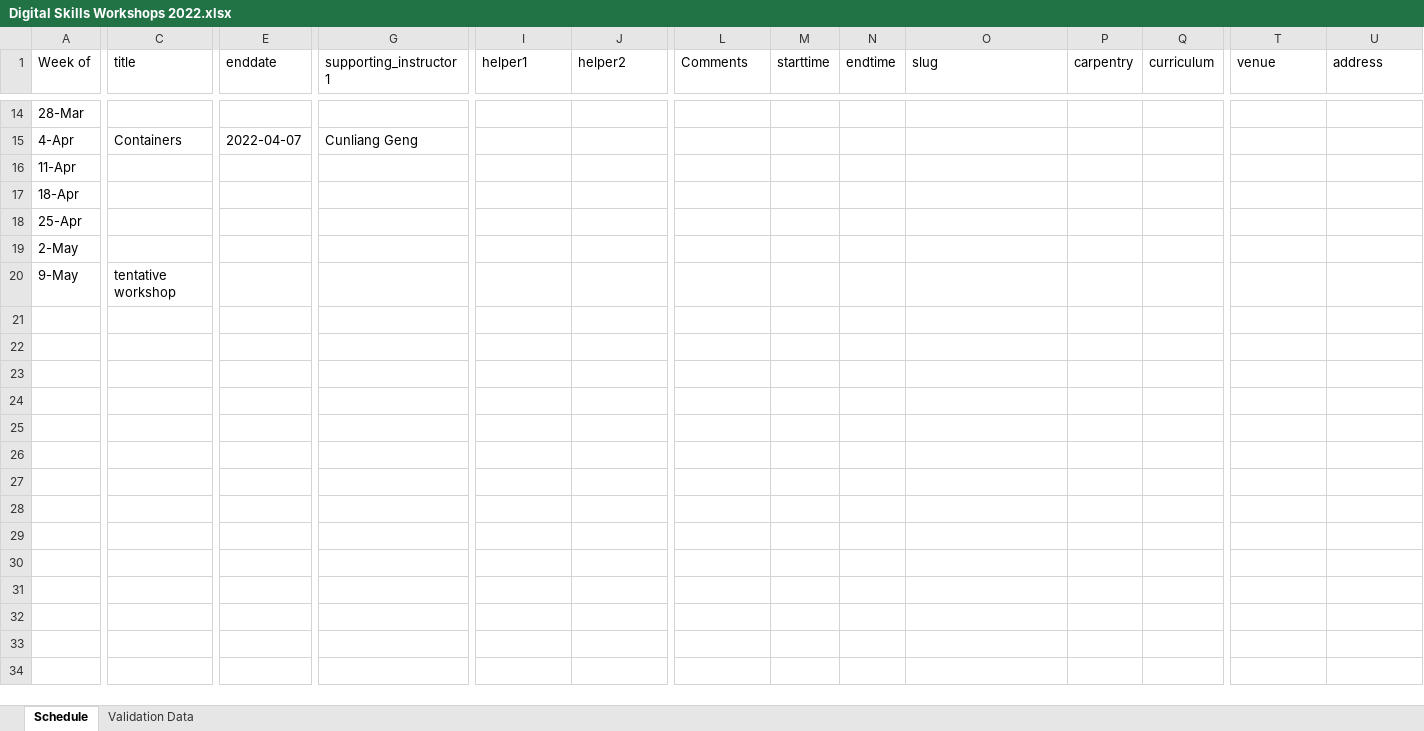
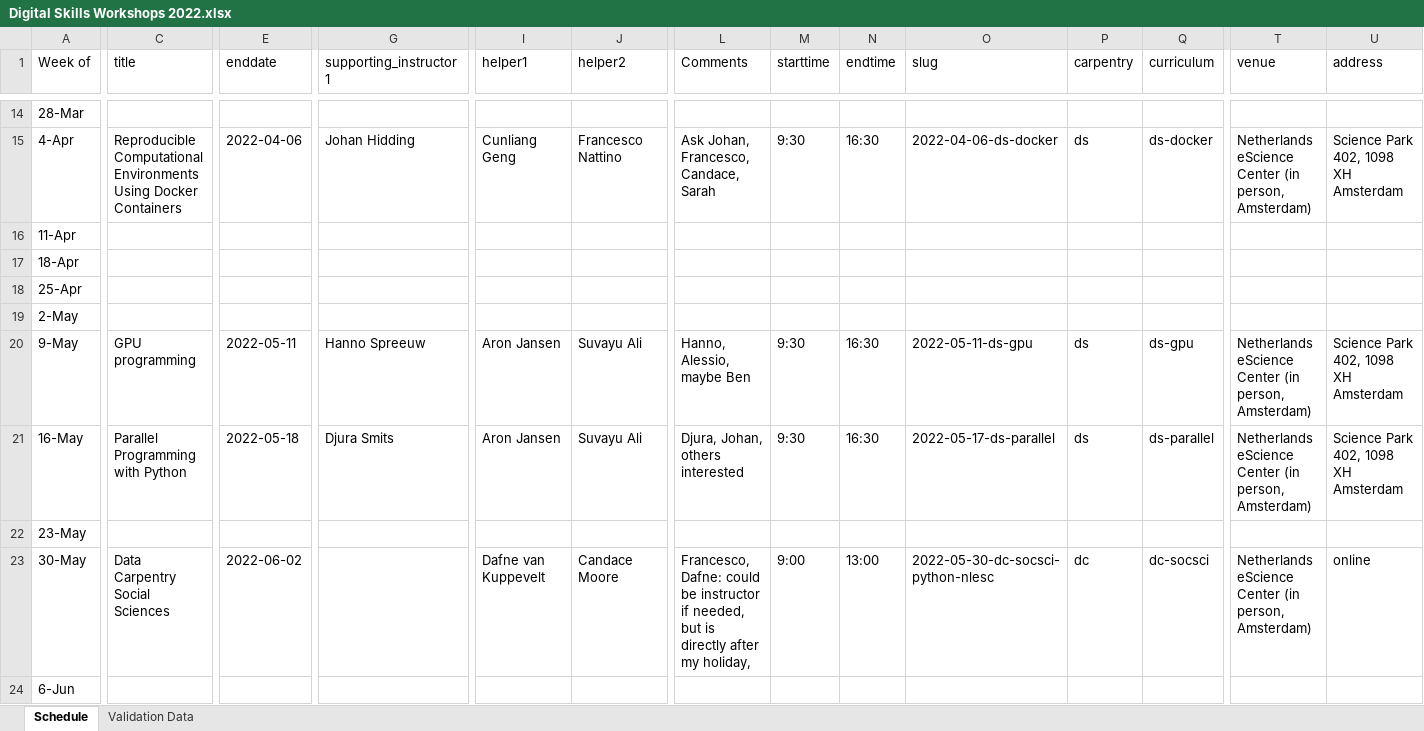
Before and after one commit to esciencecenter-digital-skills/training-infrastructure, an Excel workbook: create_data/Digital Skills Workshops 2022.xlsx, sheet Schedule, drawn as a sheet; only a part is shown, gaps mark what is left out; values as stored, in another font and other column widths than the file's, no cell formats; conditional formats and table styles not drawn; rows hold the shown columns only; the diff covers the shown part only; the diff names each change by its address in the sheet, - before the commit and + after, or states it on an @@ line.

```diff
--- a/create_data/Digital Skills Workshops 2022.xlsx (sheet Schedule)
+++ b/create_data/Digital Skills Workshops 2022.xlsx (sheet Schedule)
-C15 (title): Containers
+C15 (title): Reproducible Computational Environments Using Docker Containers
-E15 (enddate): 2022-04-07
+E15 (enddate): 2022-04-06
-G15 (supporting_instructor1): Cunliang Geng
+G15 (supporting_instructor1): Johan Hidding
-I15 (helper1): (empty)
+I15 (helper1): Cunliang Geng
-J15 (helper2): (empty)
+J15 (helper2): Francesco Nattino
-L15 (Comments): (empty)
+L15 (Comments): Ask Johan, Francesco, Candace, Sarah
-M15 (starttime): (empty)
+M15 (starttime): 9:30
-N15 (endtime): (empty)
+N15 (endtime): 16:30
-O15 (slug): (empty)
+O15 (slug): 2022-04-06-ds-docker
-P15 (carpentry): (empty)
+P15 (carpentry): ds
-Q15 (curriculum): (empty)
+Q15 (curriculum): ds-docker
-T15 (venue): (empty)
+T15 (venue): Netherlands eScience Center (in person, Amsterdam)
-U15 (address): (empty)
+U15 (address): Science Park 402, 1098 XH Amsterdam
-C20 (title): tentative workshop
+C20 (title): GPU programming
-E20 (enddate): (empty)
+E20 (enddate): 2022-05-11
-G20 (supporting_instructor1): (empty)
+G20 (supporting_instructor1): Hanno Spreeuw
-I20 (helper1): (empty)
+I20 (helper1): Aron Jansen
-J20 (helper2): (empty)
+J20 (helper2): Suvayu Ali
-L20 (Comments): (empty)
+L20 (Comments): Hanno, Alessio, maybe Ben
-M20 (starttime): (empty)
+M20 (starttime): 9:30
-N20 (endtime): (empty)
+N20 (endtime): 16:30
-O20 (slug): (empty)
+O20 (slug): 2022-05-11-ds-gpu
-P20 (carpentry): (empty)
+P20 (carpentry): ds
-Q20 (curriculum): (empty)
+Q20 (curriculum): ds-gpu
-T20 (venue): (empty)
+T20 (venue): Netherlands eScience Center (in person, Amsterdam)
-U20 (address): (empty)
+U20 (address): Science Park 402, 1098 XH Amsterdam
+row 21: 16-May | Parallel Programming with Python | 2022-05-18 | Djura Smits | Aron Jansen | Suvayu Ali | Djura, Johan, others interested | 9:30 | 16:30 | 2022-05-17-ds-parallel | ds | ds-parallel | Netherlands eScience Center (in person, Amsterdam) | Science Park 402, 1098 XH Amsterdam
+row 22: 23-May
+row 23: 30-May | Data Carpentry Social Sciences | 2022-06-02 |  | Dafne van Kuppevelt | Candace Moore | Francesco, Dafne: could be instructor if needed, but is directly after my holiday, | 9:00 | 13:00 | 2022-05-30-dc-socsci-python-nlesc | dc | dc-socsci | Netherlands eScience Center (in person, Amsterdam) | online
+row 24: 6-Jun
```
Also changed, not shown: 5 added rows and 77 edited cells elsewhere in this sheet, sheet Validation Data, cell formats, 8 other files.
